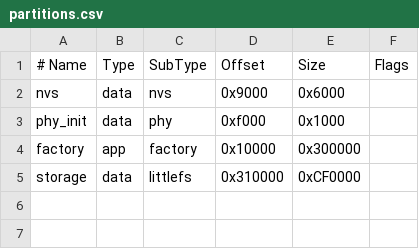
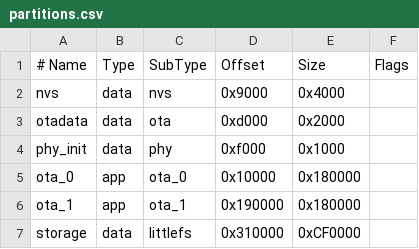
Before and after one commit to qwzxcv12/esp_s3_otg_key, a CSV file: partitions.csv, drawn as a sheet.

```diff
--- a/partitions.csv
+++ b/partitions.csv
@@ -1,5 +1,7 @@
 # Name,   Type, SubType, Offset,   Size,     Flags
-nvs,      data, nvs,     0x9000,   0x6000,
+nvs,      data, nvs,     0x9000,   0x4000,
+otadata,  data, ota,     0xd000,   0x2000,
 phy_init, data, phy,     0xf000,   0x1000,
-factory,  app,  factory, 0x10000,  0x300000,
+ota_0,    app,  ota_0,   0x10000,  0x180000,
+ota_1,    app,  ota_1,   0x190000, 0x180000,
 storage,  data, littlefs,0x310000, 0xCF0000,
```
Also changed, not shown: 8 other files.
